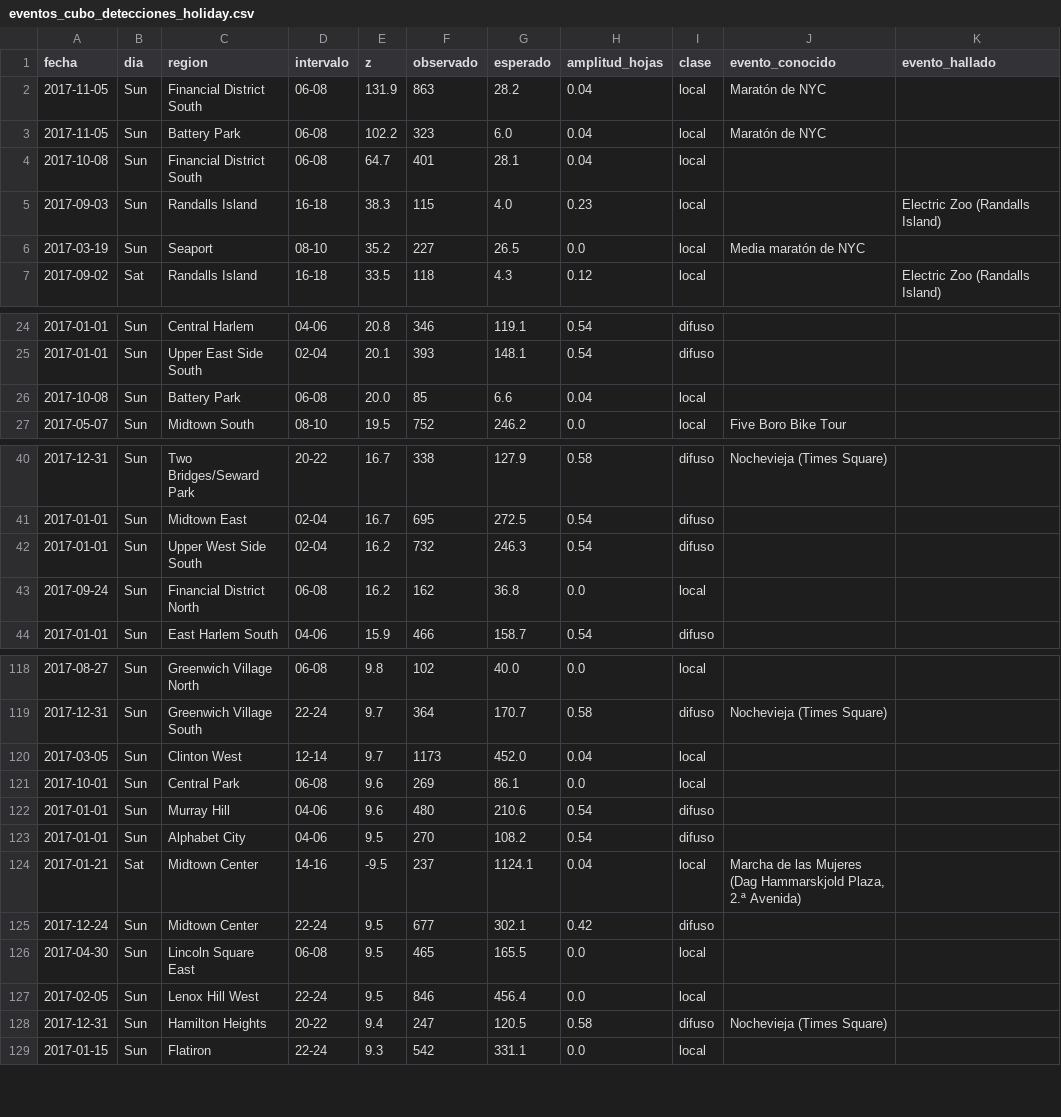
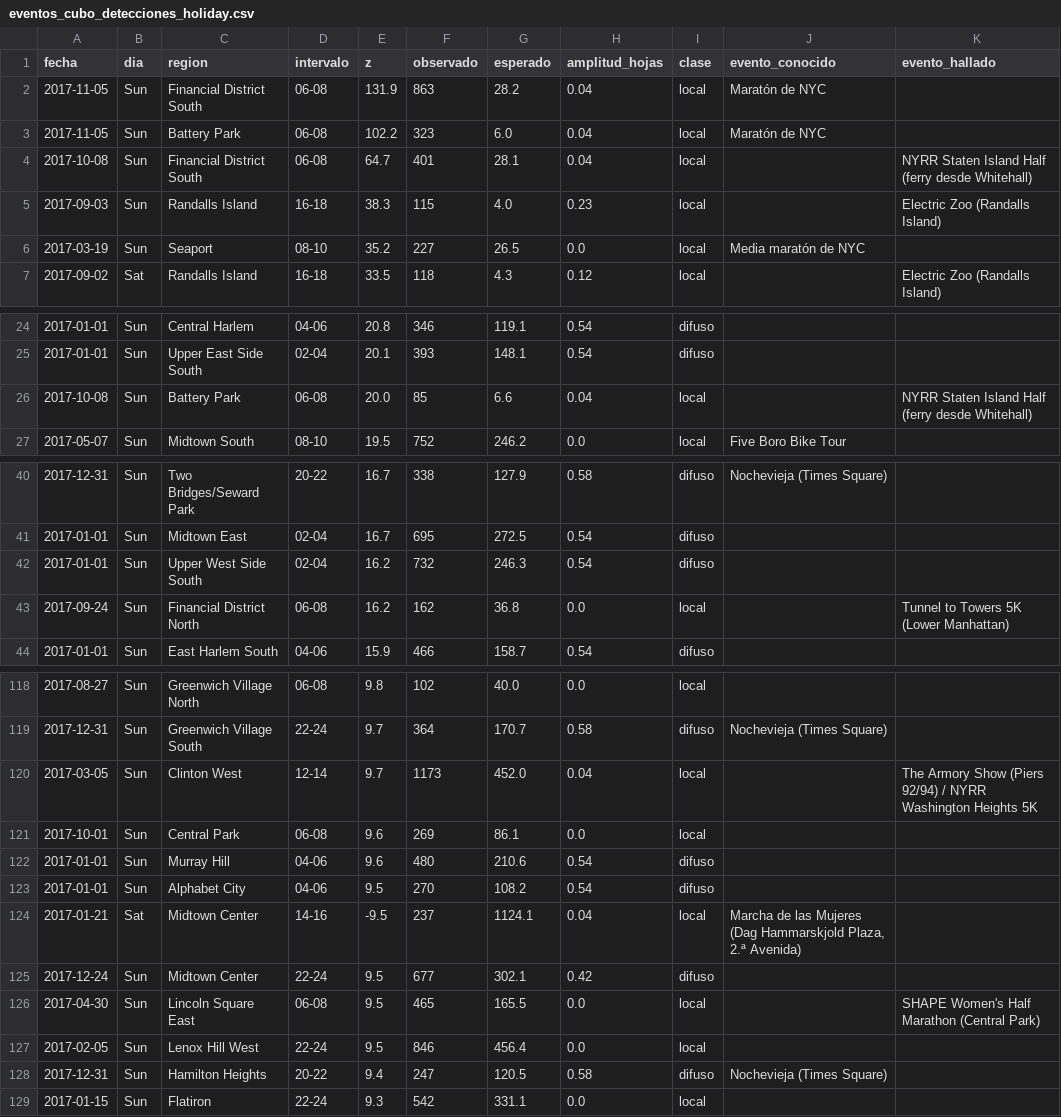
Before and after one commit to luisfabiandiaz/PFC2, a CSV file: Implementaciones/Resultados/AST-CC/eventos_cubo_detecciones_holiday.csv, drawn as a sheet; only a part is shown, gaps mark what is left out; the diff covers the shown part only.

Commit message:
AST-CC: modulo de eventos con tests y agrupacion en el cubo de 365 dias
astcc/eventos.py reune la segunda etapa (puntuacion por celda y por unidad,
amplitud, ganancia del corte de un dia, esperados, sobredispersion, nula
simulada y componentes conexas); tests/test_eventos.py la prueba (30 tests).

14_eventos_agrupados une las celdas anomalas en eventos sobre los 365 dias
de 2017: dias de calendario por amplitud, eventos agudos como componentes
conexas (zonas colindantes, intervalos contiguos, dias consecutivos) y
eventos repartidos por hoja. El umbral del pico sale de una nula simulada
(binomial negativa por celda) con FDR de eventos <= 0.05: |z| >= 9.0, 83
eventos agudos.

11 y 13 usan el modulo. Se anotan los eventos confirmados con fuente y la
zona esperada de cada uno, y una deteccion solo se atribuye si coinciden
fecha y zona.

```diff
--- a/Implementaciones/Resultados/AST-CC/eventos_cubo_detecciones_holiday.csv
+++ b/Implementaciones/Resultados/AST-CC/eventos_cubo_detecciones_holiday.csv
@@ -3,3 +3,3 @@ fecha,dia,region,intervalo,z,observado,esperado,amplitud_hojas,clase,evento_cono
 2017-11-05,Sun,Battery Park,06-08,102.2,323,6.0,0.04,local,Maratón de NYC,
-2017-10-08,Sun,Financial District South,06-08,64.7,401,28.1,0.04,local,,
+2017-10-08,Sun,Financial District South,06-08,64.7,401,28.1,0.04,local,,NYRR Staten Island Half (ferry desde Whitehall)
 2017-09-03,Sun,Randalls Island,16-18,38.3,115,4.0,0.23,local,,Electric Zoo (Randalls Island)
@@ -25,3 +25,3 @@ fecha,dia,region,intervalo,z,observado,esperado,amplitud_hojas,clase,evento_cono
 2017-01-01,Sun,Upper East Side South,02-04,20.1,393,148.1,0.54,difuso,,
-2017-10-08,Sun,Battery Park,06-08,20.0,85,6.6,0.04,local,,
+2017-10-08,Sun,Battery Park,06-08,20.0,85,6.6,0.04,local,,NYRR Staten Island Half (ferry desde Whitehall)
 2017-05-07,Sun,Midtown South,08-10,19.5,752,246.2,0.0,local,Five Boro Bike Tour,
@@ -42,3 +42,3 @@ fecha,dia,region,intervalo,z,observado,esperado,amplitud_hojas,clase,evento_cono
 2017-01-01,Sun,Upper West Side South,02-04,16.2,732,246.3,0.54,difuso,,
-2017-09-24,Sun,Financial District North,06-08,16.2,162,36.8,0.0,local,,
+2017-09-24,Sun,Financial District North,06-08,16.2,162,36.8,0.0,local,,Tunnel to Towers 5K (Lower Manhattan)
 2017-01-01,Sun,East Harlem South,04-06,15.9,466,158.7,0.54,difuso,,
@@ -119,3 +119,3 @@ fecha,dia,region,intervalo,z,observado,esperado,amplitud_hojas,clase,evento_cono
 2017-12-31,Sun,Greenwich Village South,22-24,9.7,364,170.7,0.58,difuso,Nochevieja (Times Square),
-2017-03-05,Sun,Clinton West,12-14,9.7,1173,452.0,0.04,local,,
+2017-03-05,Sun,Clinton West,12-14,9.7,1173,452.0,0.04,local,,The Armory Show (Piers 92/94) / NYRR Washington Heights 5K
 2017-10-01,Sun,Central Park,06-08,9.6,269,86.1,0.0,local,,
@@ -125,3 +125,3 @@ fecha,dia,region,intervalo,z,observado,esperado,amplitud_hojas,clase,evento_cono
 2017-12-24,Sun,Midtown Center,22-24,9.5,677,302.1,0.42,difuso,,
-2017-04-30,Sun,Lincoln Square East,06-08,9.5,465,165.5,0.0,local,,
+2017-04-30,Sun,Lincoln Square East,06-08,9.5,465,165.5,0.0,local,,SHAPE Women's Half Marathon (Central Park)
 2017-02-05,Sun,Lenox Hill West,22-24,9.5,846,456.4,0.0,local,,
```
Also changed, not shown: 20 edited cells elsewhere in this file, Implementaciones/Resultados/AST-CC/eventos_cubo_detecciones_weekday.csv, 11 other files.
